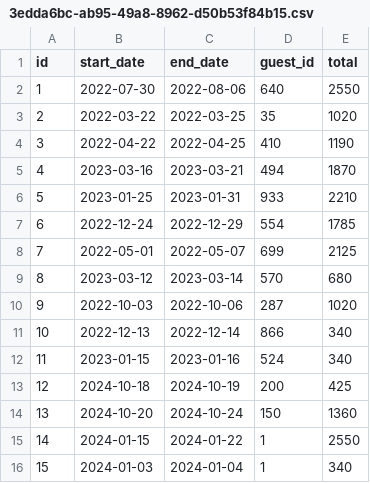
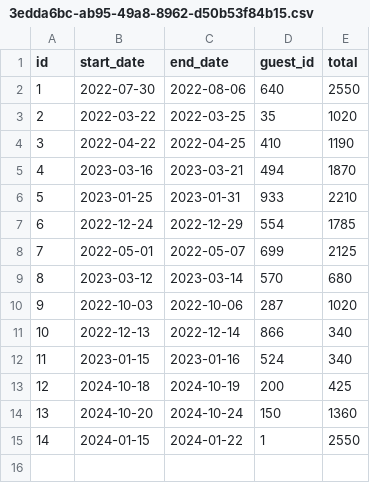
Before and after one commit to RyAmari/dont-wreck-my-house, a CSV file: data/reservations/3edda6bc-ab95-49a8-8962-d50b53f84b15.csv, drawn as a sheet; the diff names each change by its address in the sheet, - before the commit and + after, or states it on an @@ line.

```diff
--- a/data/reservations/3edda6bc-ab95-49a8-8962-d50b53f84b15.csv
+++ b/data/reservations/3edda6bc-ab95-49a8-8962-d50b53f84b15.csv
-row 16: 15 | 2024-01-03 | 2024-01-04 | 1 | 340
```
Also changed, not shown: 1 other file.
